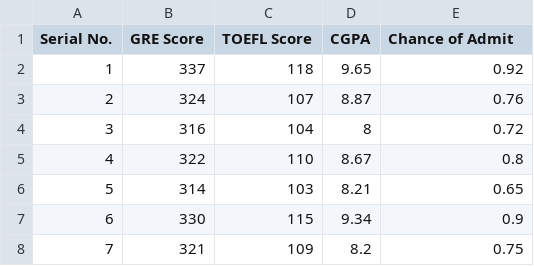
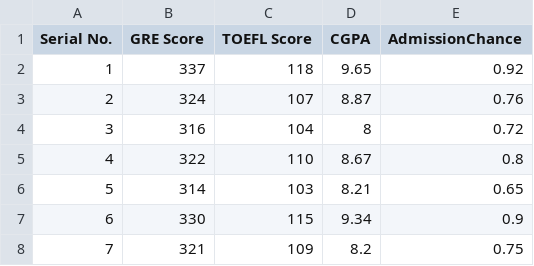
Before and after one commit to aipractical/dataset, a CSV file: admission.csv, drawn as a sheet; only a part is shown.

Commit message:
Update admission.csv

```diff
--- a/admission.csv
+++ b/admission.csv
@@ -1,2 +1,2 @@
-Serial No.,GRE Score,TOEFL Score,CGPA,Chance of Admit
+Serial No.,GRE Score,TOEFL Score,CGPA,AdmissionChance
 1,337,118,9.65,0.92
```
